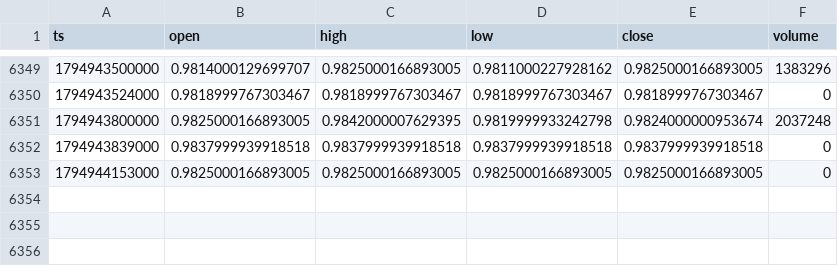
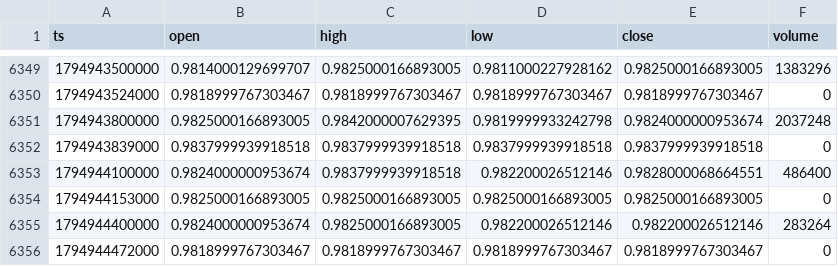
Before and after one commit to tiamghaffari-dev/tjr-dashboard, a CSV file: daten/5min/XRPUSD_2026-11.csv, drawn as a sheet; only a part is shown, gaps mark what is left out; the diff names each change by its address in the sheet, - before the commit and + after, or states it on an @@ line.

```diff
--- a/daten/5min/XRPUSD_2026-11.csv
+++ b/daten/5min/XRPUSD_2026-11.csv
+row 6353: 1794944100000 | 0.9824000000953674 | 0.9837999939918518 | 0.982200026512146 | 0.9828000068664551 | 486400
+row 6355: 1794944400000 | 0.9824000000953674 | 0.9825000166893005 | 0.982200026512146 | 0.982200026512146 | 283264
+row 6356: 1794944472000 | 0.9818999767303467 | 0.9818999767303467 | 0.9818999767303467 | 0.9818999767303467 | 0
```
Also changed, not shown: daten/5min/BTCUSD_2026-11.csv, daten/5min/ETHUSD_2026-11.csv, 5 other files.
